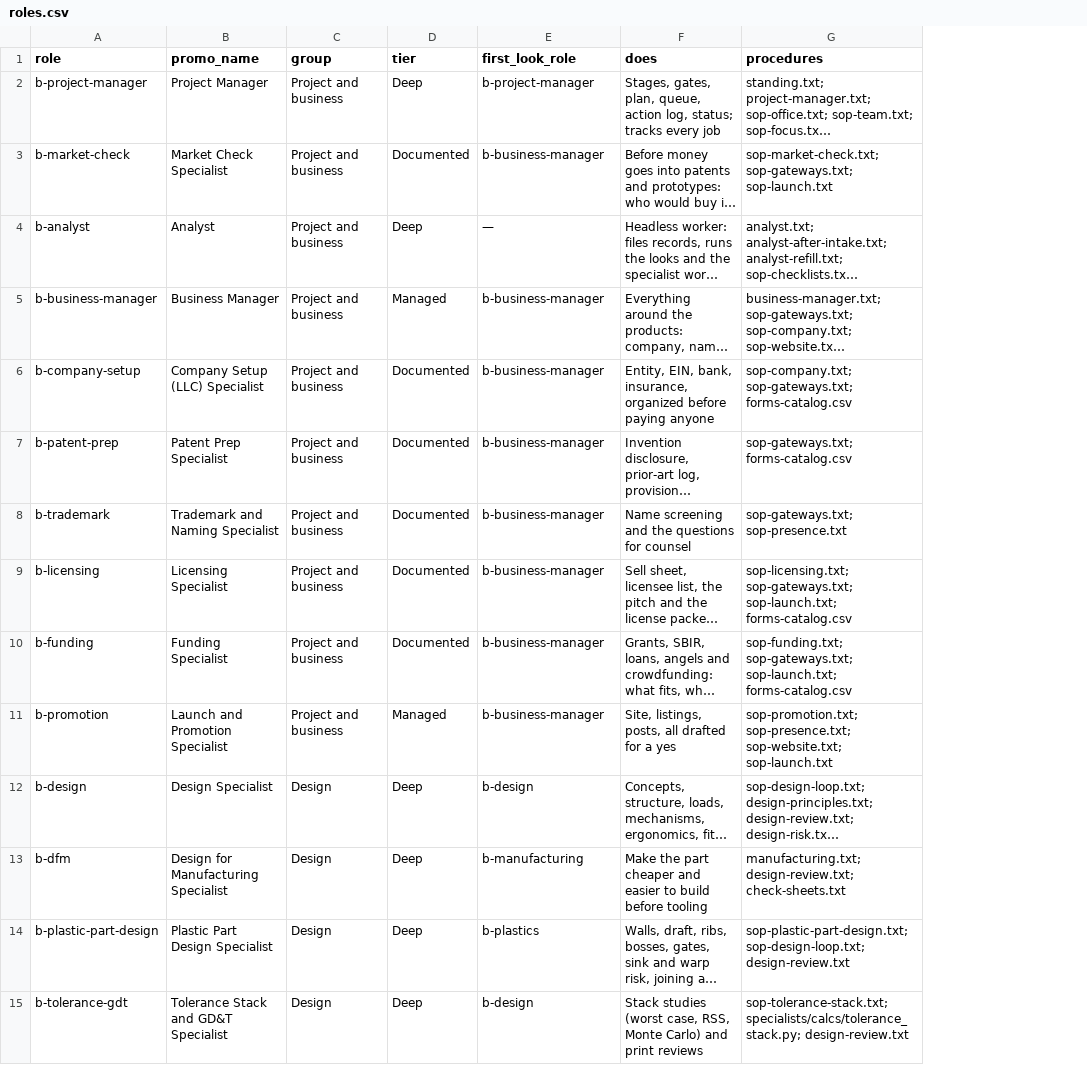
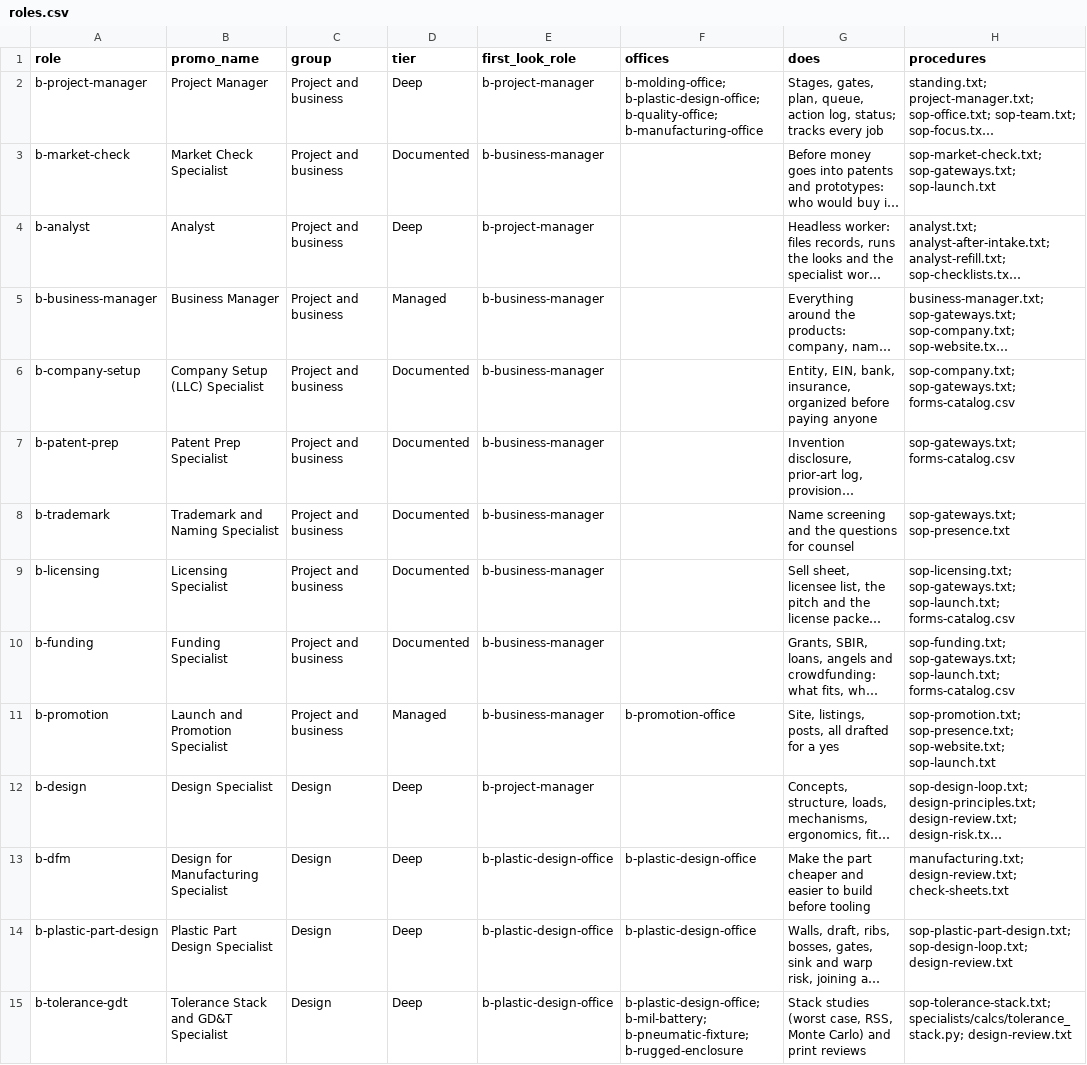
Before and after one commit to mminwi/an-creation-office, a CSV file: specialists/roles.csv, drawn as a sheet; only a part is shown; long unchanged cells end in …; the diff covers the shown part only; the diff names each change by its address in the sheet, - before the commit and + after, or states it on an @@ line.

Commit message:
roles.csv: current office role ids + offices column; offices.csv; build_offices.py writes to creation-office site/create

```diff
--- a/specialists/roles.csv
+++ b/specialists/roles.csv
+column F (offices), rows 2-15: b-molding-office; b-plastic-design-office; b-quality-office; b-manufacturing-office |  |  |  |  |  |  |  |  | b-promotion-office |  | b-plastic-design-office | b-plastic-design-office | b-plastic-design-office; b-mil-battery; b-pneumatic-fixture; b-rugged-enclosure
-E4 (first_look_role): —
+E4 (first_look_role): b-project-manager
-E12 (first_look_role): b-design
+E12 (first_look_role): b-project-manager
-E13 (first_look_role): b-manufacturing
+E13 (first_look_role): b-plastic-design-office
-E14 (first_look_role): b-plastics
+E14 (first_look_role): b-plastic-design-office
-E15 (first_look_role): b-design
+E15 (first_look_role): b-plastic-design-office
```
Also changed, not shown: 24 edited cells elsewhere in this file, 2 other files.
